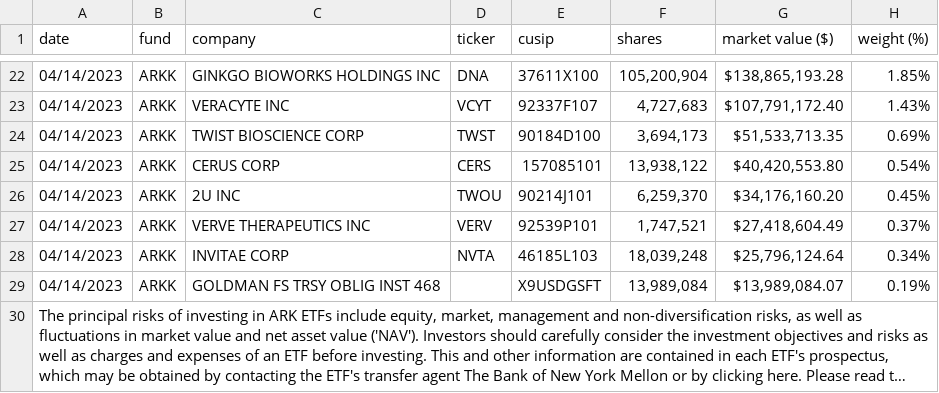
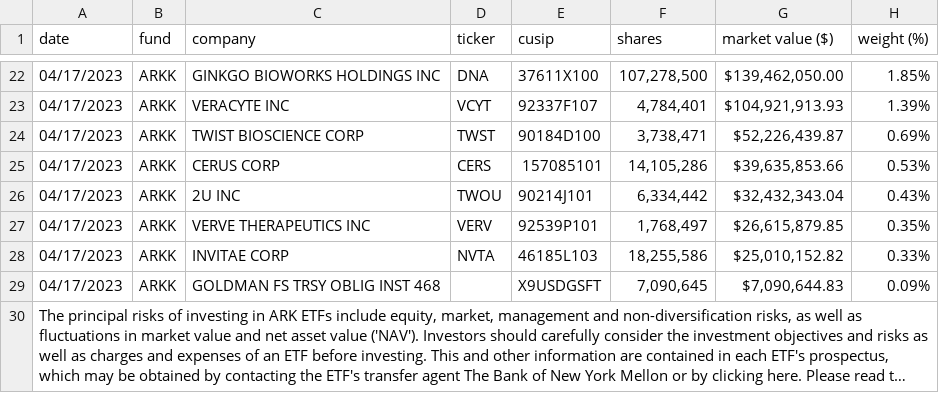
Before and after one commit to xmercell/PV260-YSoftCSharpProject, a CSV file: StockGrader/StockGrader.Runner/StockFiles/ARK_ORIGINAL.csv, drawn as a sheet; only a part is shown, gaps mark what is left out; long unchanged cells end in …; the diff covers the shown part only; the diff names each change by its address in the sheet, - before the commit and + after, or states it on an @@ line.

```diff
--- a/StockGrader/StockGrader.Runner/StockFiles/ARK_ORIGINAL.csv
+++ b/StockGrader/StockGrader.Runner/StockFiles/ARK_ORIGINAL.csv
-A22:A29 (date): 04/14/2023
+A22:A29 (date): 04/17/2023
-F22 (shares): 105,200,904
+F22 (shares): 107,278,500
-G22 (market value ($)): $138,865,193.28
+G22 (market value ($)): $139,462,050.00
-F23 (shares): 4,727,683
+F23 (shares): 4,784,401
-G23 (market value ($)): $107,791,172.40
+G23 (market value ($)): $104,921,913.93
-H23 (weight (%)): 1.43%
+H23 (weight (%)): 1.39%
-F24 (shares): 3,694,173
+F24 (shares): 3,738,471
-G24 (market value ($)): $51,533,713.35
+G24 (market value ($)): $52,226,439.87
-F25 (shares): 13,938,122
+F25 (shares): 14,105,286
-G25 (market value ($)): $40,420,553.80
+G25 (market value ($)): $39,635,853.66
-H25 (weight (%)): 0.54%
+H25 (weight (%)): 0.53%
-F26 (shares): 6,259,370
+F26 (shares): 6,334,442
-G26 (market value ($)): $34,176,160.20
+G26 (market value ($)): $32,432,343.04
-H26 (weight (%)): 0.45%
+H26 (weight (%)): 0.43%
-F27 (shares): 1,747,521
+F27 (shares): 1,768,497
-G27 (market value ($)): $27,418,604.49
+G27 (market value ($)): $26,615,879.85
-H27 (weight (%)): 0.37%
+H27 (weight (%)): 0.35%
-F28 (shares): 18,039,248
+F28 (shares): 18,255,586
-G28 (market value ($)): $25,796,124.64
+G28 (market value ($)): $25,010,152.82
-H28 (weight (%)): 0.34%
+H28 (weight (%)): 0.33%
-F29 (shares): 13,989,084
+F29 (shares): 7,090,645
-G29 (market value ($)): $13,989,084.07
+G29 (market value ($)): $7,090,644.83
-H29 (weight (%)): 0.19%
+H29 (weight (%)): 0.09%
```
Also changed, not shown: 1 added row, 1 removed row and 75 edited cells elsewhere in this file, 4 other files.
